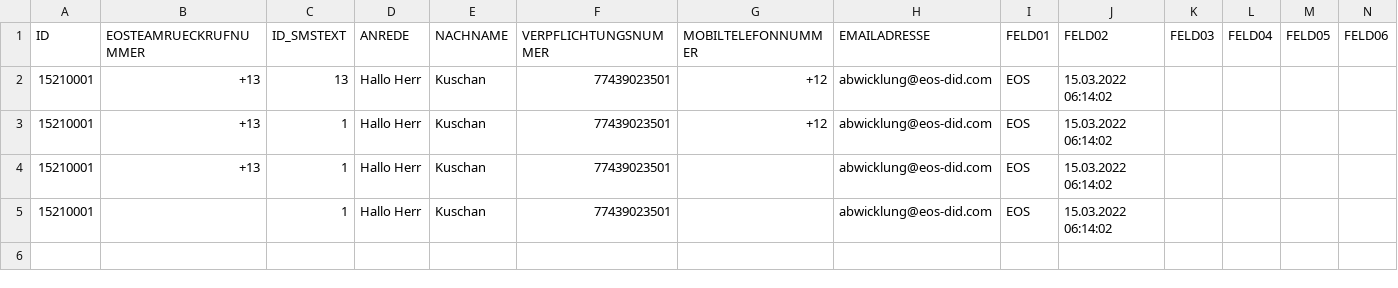
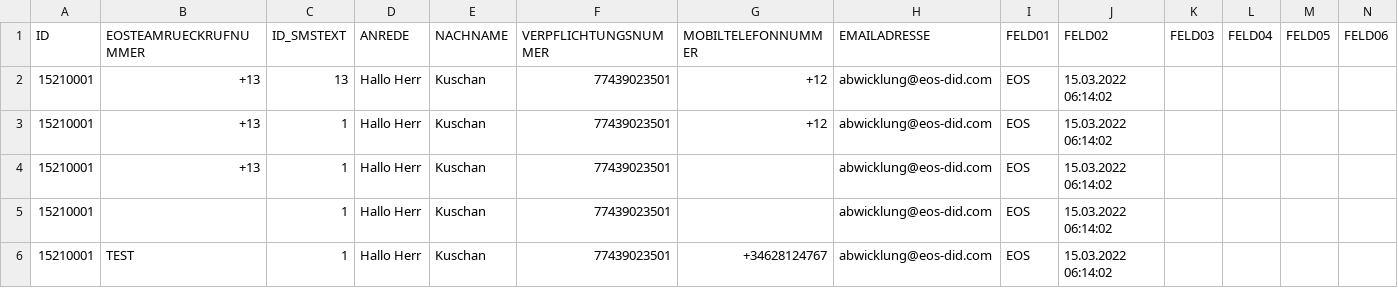
Before and after one commit to nexmo-se/neru-batch-sending, a CSV file: testlarge.csv, drawn as a sheet; only a part is shown; rows hold the shown columns only; the diff names each change by its address in the sheet, - before the commit and + after, or states it on an @@ line.

```diff
--- a/testlarge.csv
+++ b/testlarge.csv
+row 6: 15210001 | TEST | 1 | Hallo Herr | Kuschan | 77439023501 | +34628124767 | abwicklung@eos-did.com | EOS | 15.03.2022 06:14:02
```
Also changed, not shown: 5 other files.
